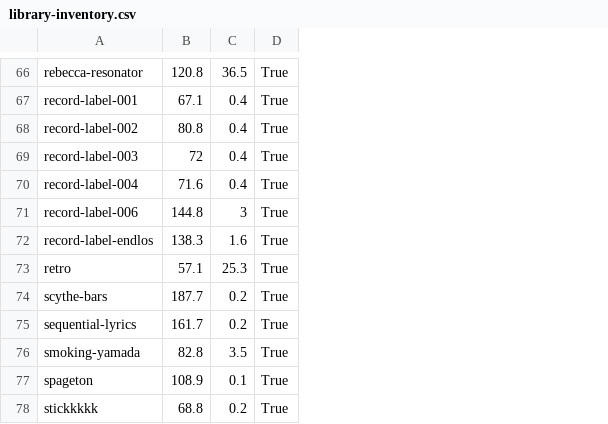
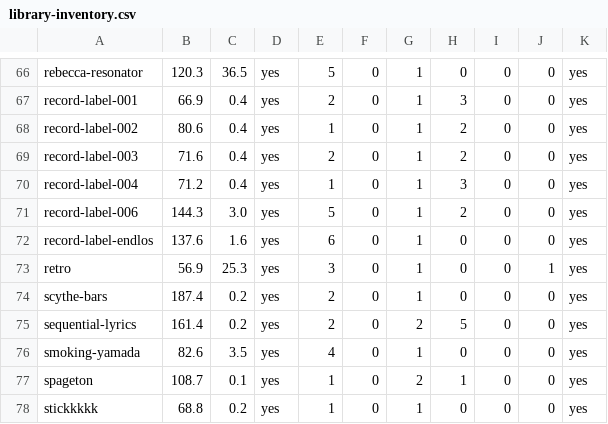
Before and after one commit to somvannda/camroxa, a CSV file: docs/electron-desktop/vizzy/library-inventory.csv, drawn as a sheet; only a part is shown, gaps mark what is left out; removed rows and columns are numbered as before the commit, all else as after; the diff covers the shown part only; the diff names each change by its address in the sheet, - before the commit and + after, or states it on an @@ line.

```diff
--- a/docs/electron-desktop/vizzy/library-inventory.csv
+++ b/docs/electron-desktop/vizzy/library-inventory.csv
-column B, rows 66-78: 120.8 | 67.1 | 80.8 | 72 | 71.6 | 144.8 | 138.3 | 57.1 | 187.7 | 161.7 | 82.8 | 108.9 | 68.8
+column B, rows 66-78: 120.3 | 66.9 | 80.6 | 71.6 | 71.2 | 144.3 | 137.6 | 56.9 | 187.4 | 161.4 | 82.6 | 108.7 | 68.8
-column D, rows 66-78: all True
+column D, rows 66-78: all yes
+column E, rows 66-78: 5 | 2 | 1 | 2 | 1 | 5 | 6 | 3 | 2 | 2 | 4 | 1 | 1
+column F, rows 66-78: all 0
+column G, rows 66-78: 1 | 1 | 1 | 1 | 1 | 1 | 1 | 1 | 1 | 2 | 1 | 2 | 1
+column H, rows 66-78: 0 | 3 | 2 | 2 | 3 | 2 | 0 | 0 | 0 | 5 | 0 | 1 | 0
+column I, rows 66-78: all 0
+column J, rows 66-78: 0 | 0 | 0 | 0 | 0 | 0 | 0 | 1 | 0 | 0 | 0 | 0 | 0
+column K, rows 66-78: all yes
-C71: 3
+C71: 3.0
```
Also changed, not shown: 2 added rows, 1 removed row, 1 moved row and 19 edited cells elsewhere in this file, 2 other files.
